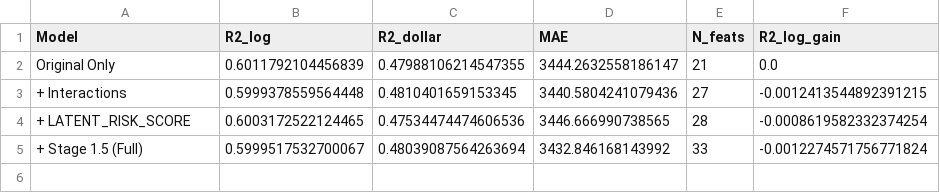
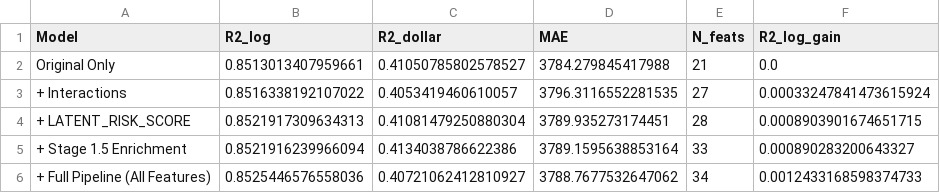
Before and after one commit to Robot0920/meps_healthcare_expenditure_prediction, a CSV file: reports/tables/stage2_model_comparison.csv, drawn as a sheet.

```diff
--- a/reports/tables/stage2_model_comparison.csv
+++ b/reports/tables/stage2_model_comparison.csv
@@ -1,5 +1,6 @@
 Model,R2_log,R2_dollar,MAE,N_feats,R2_log_gain
-Original Only,0.6011792104456839,0.47988106214547355,3444.2632558186147,21,0.0
-+ Interactions,0.5999378559564448,0.4810401659153345,3440.5804241079436,27,-0.0012413544892391215
-+ LATENT_RISK_SCORE,0.6003172522124465,0.47534474474606536,3446.666990738565,28,-0.0008619582332374254
-+ Stage 1.5 (Full),0.5999517532700067,0.48039087564263694,3432.846168143992,33,-0.0012274571756771824
+Original Only,0.8513013407959661,0.41050785802578527,3784.279845417988,21,0.0
++ Interactions,0.8516338192107022,0.4053419460610057,3796.3116552281535,27,0.00033247841473615924
++ LATENT_RISK_SCORE,0.8521917309634313,0.41081479250880304,3789.935273174451,28,0.0008903901674651715
++ Stage 1.5 Enrichment,0.8521916239966094,0.4134038786622386,3789.1595638853164,33,0.000890283200643327
++ Full Pipeline (All Features),0.8525446576558036,0.40721062412810927,3788.7677532647062,34,0.0012433168598374733
```
Also changed, not shown: reports/tables/stage1_feature_importance.csv, reports/tables/stage1_model_benchmark.csv, 16 other files.
